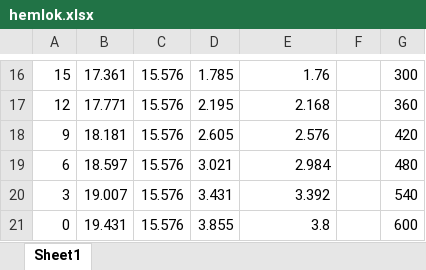
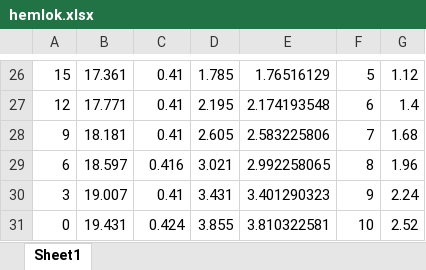
Before and after one commit to mo-arvan/apexlegends-data-analysis, an Excel workbook: data/measurements/hemlok.xlsx, sheet Sheet1, drawn as a sheet; only a part is shown, gaps mark what is left out; values as stored, in another font and other column widths than the file's, no borders; addresses are those after the commit; the diff covers the shown part only; the diff names each change by its address in the sheet, - before the commit and + after, or states it on an @@ line.

```diff
--- a/data/measurements/hemlok.xlsx (sheet Sheet1)
+++ b/data/measurements/hemlok.xlsx (sheet Sheet1)
-C26:C28: 15.576
+C26:C28: 0.41
-E26: 1.76
+E26: 1.76516129
-F26: (empty)
+F26: 5
-G26: 300
+G26: 1.12
-E27: 2.168
+E27: 2.174193548
-F27: (empty)
+F27: 6
-G27: 360
+G27: 1.4
-E28: 2.576
+E28: 2.583225806
-F28: (empty)
+F28: 7
-G28: 420
+G28: 1.68
-C29: 15.576
+C29: 0.416
-E29: 2.984
+E29: 2.992258065
-F29: (empty)
+F29: 8
-G29: 480
+G29: 1.96
-C30: 15.576
+C30: 0.41
-E30: 3.392
+E30: 3.401290323
-F30: (empty)
+F30: 9
-G30: 540
+G30: 2.24
-C31: 15.576
+C31: 0.424
-E31: 3.8
+E31: 3.810322581
-F31: (empty)
+F31: 10
-G31: 600
+G31: 2.52
```
Also changed, not shown: 13 added rows, 3 removed rows and 49 edited cells elsewhere in this sheet, formulas that keep their value, data/measurements/prowler.xlsx, 25 other files.
